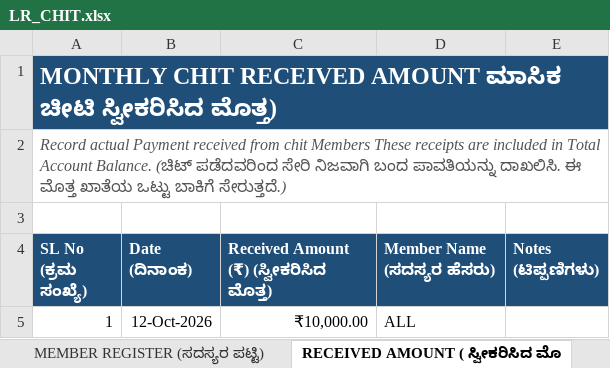
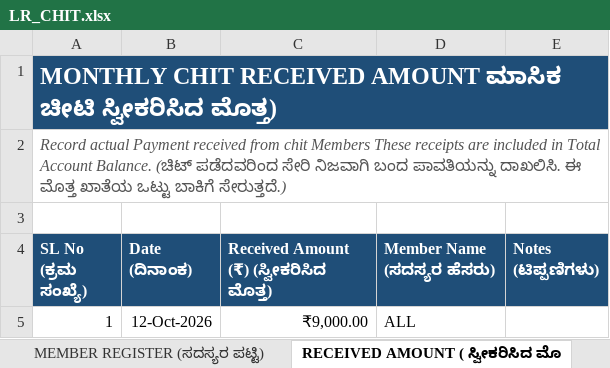
Before and after one commit to manjumenon/kuruba-chit-dashboard, an Excel workbook: LR_CHIT.xlsx, sheet RECEIVED AMOUNT ( ಸ್ವೀಕರಿಸಿದ ಮೊ, drawn as a sheet; values as stored, in another font and other column widths than the file's, no borders; the diff names each change by its address in the sheet, - before the commit and + after, or states it on an @@ line.

Commit message:
Add files via upload

```diff
--- a/LR_CHIT.xlsx (sheet RECEIVED AMOUNT ( ಸ್ವೀಕರಿಸಿದ ಮೊ)
+++ b/LR_CHIT.xlsx (sheet RECEIVED AMOUNT ( ಸ್ವೀಕರಿಸಿದ ಮೊ)
-C5: ₹10,000.00
+C5: ₹9,000.00
```
Also changed, not shown: sheet Dashboard Item (ಡ್ಯಾಶ್‌ಬೋರ್ಡ್ ಅ.
